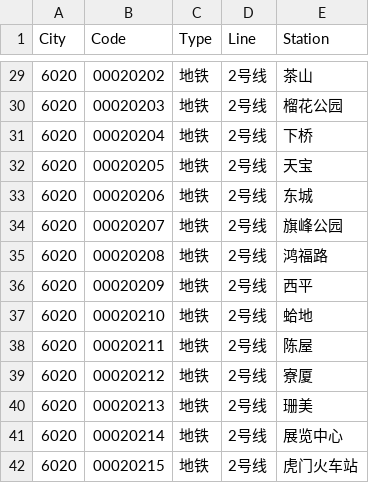
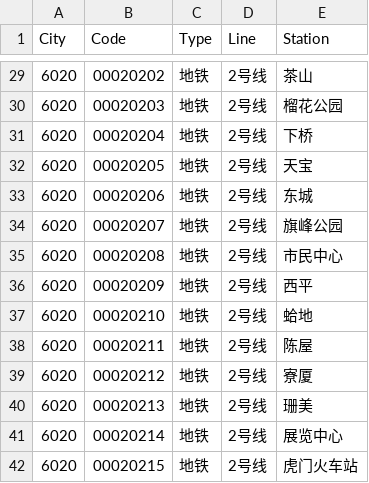
Before and after one commit to HaoTian22/tripreader-data, a CSV file: Guangdong/Dongguan/metro-tu.csv, drawn as a sheet; only a part is shown, gaps mark what is left out.

Commit message:
Update Dongguan metro station name and add bus data

```diff
--- a/Guangdong/Dongguan/metro-tu.csv
+++ b/Guangdong/Dongguan/metro-tu.csv
@@ -34,3 +34,3 @@ City,Code,Type,Line,Station
 6020,00020207,地铁,2号线,旗峰公园
-6020,00020208,地铁,2号线,鸿福路
+6020,00020208,地铁,2号线,市民中心
 6020,00020209,地铁,2号线,西平
```
Also changed, not shown: 2 other files.
